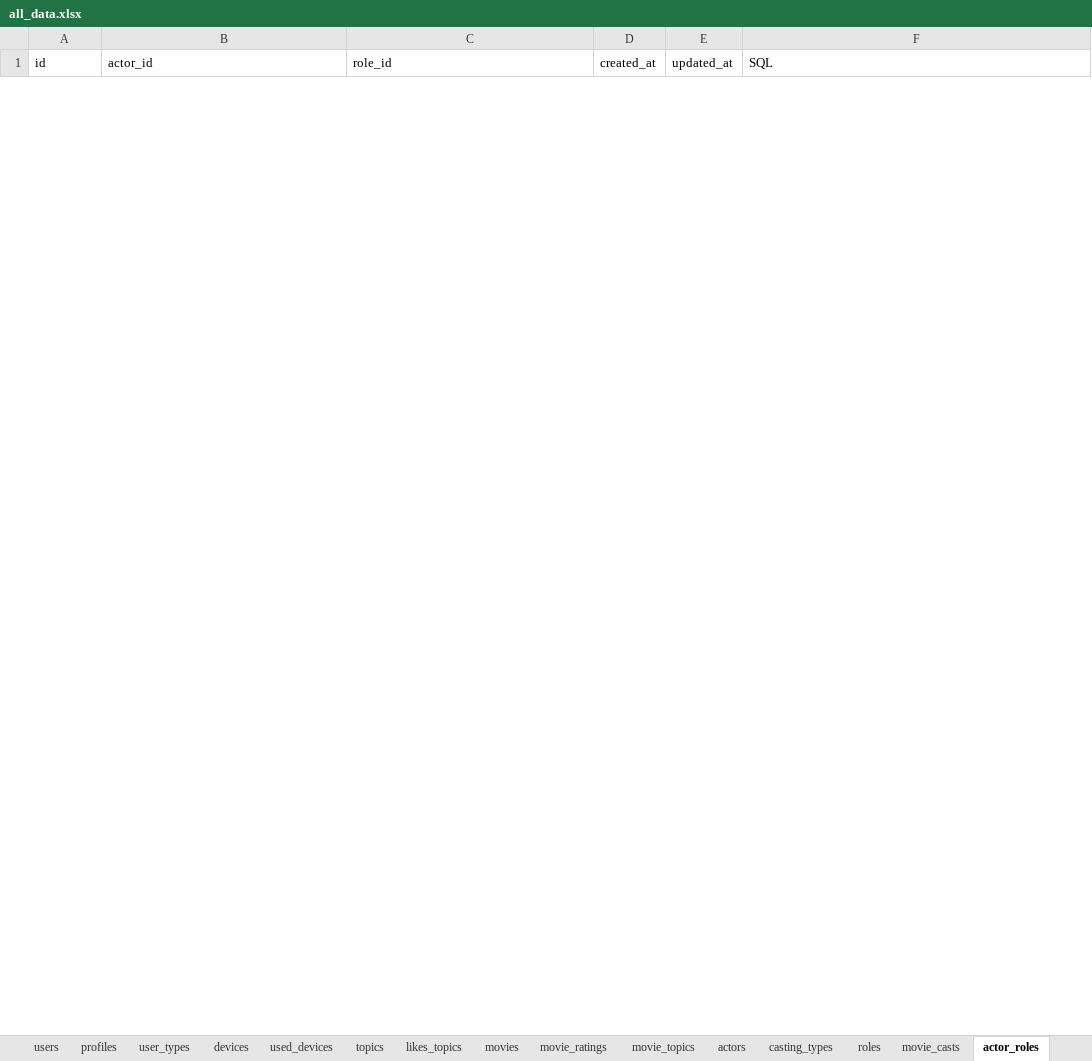
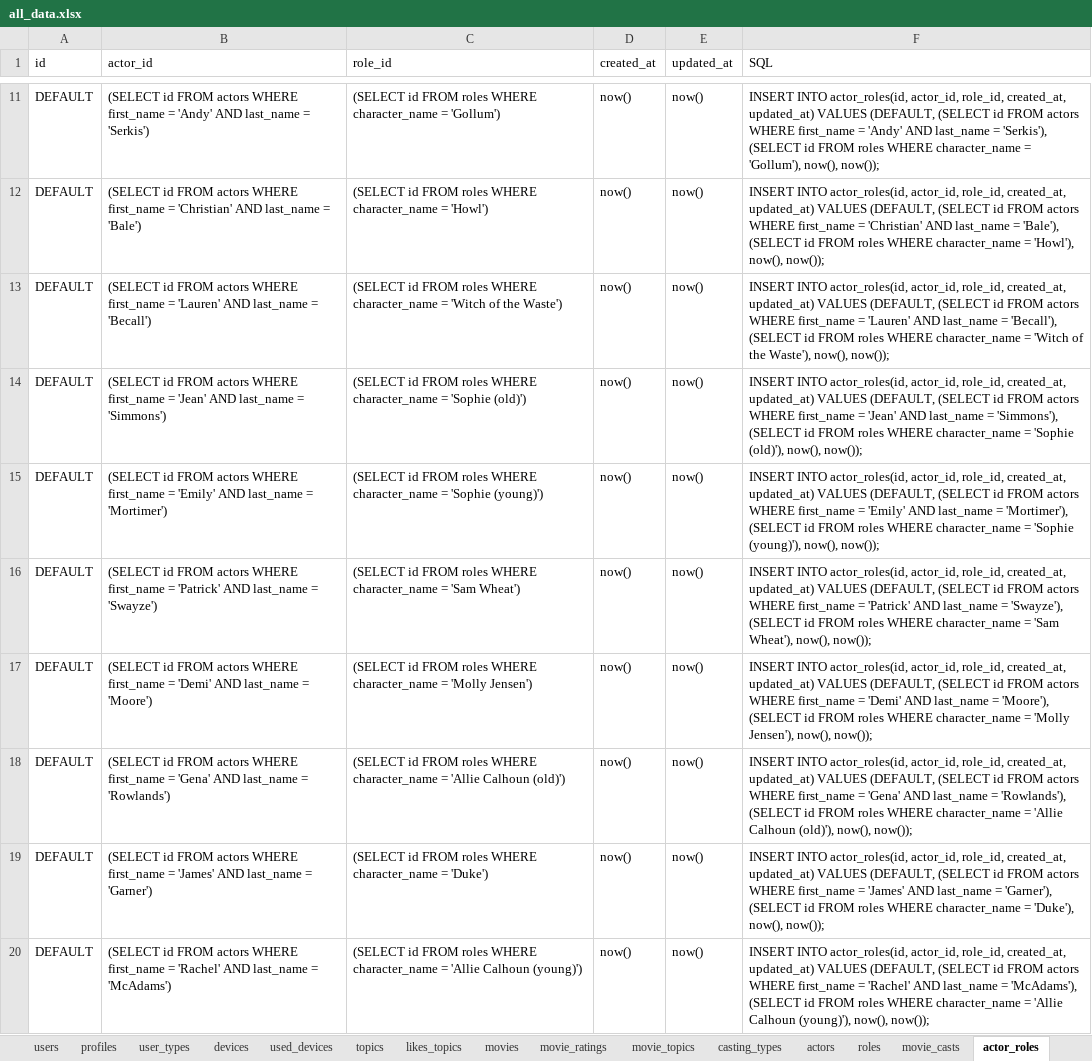
Before and after one commit to CodedFox/Movie_Recommender, an Excel workbook: all_data.xlsx, sheet actor_roles, drawn as a sheet; only a part is shown, gaps mark what is left out; values as stored, in another font and other column widths than the file's, no borders; the diff covers the shown part only; the diff names each change by its address in the sheet, - before the commit and + after, or states it on an @@ line.

```diff
--- a/all_data.xlsx (sheet actor_roles)
+++ b/all_data.xlsx (sheet actor_roles)
@@ sheet tab order changed: users | profiles | user_types | devices | used_devices | topics | likes_topics | movies | movie_ratings | movie_topics | casting_types | actors | roles | movie_casts | actor_roles @@
+row 11: DEFAULT | (SELECT id FROM actors WHERE first_name = 'Andy' AND last_name = 'Serkis') | (SELECT id FROM roles WHERE character_name = 'Gollum') | now() | now() | INSERT INTO actor_roles(id, actor_id, role_id, created_at, updated_at) VALUES (DEFAULT, (SELECT id FROM actors WHERE first_name = 'Andy' AND last_name = 'Serkis'), (SELECT id FROM roles WHERE character_name = 'Gollum'), now(), now());
+row 12: DEFAULT | (SELECT id FROM actors WHERE first_name = 'Christian' AND last_name = 'Bale') | (SELECT id FROM roles WHERE character_name = 'Howl') | now() | now() | INSERT INTO actor_roles(id, actor_id, role_id, created_at, updated_at) VALUES (DEFAULT, (SELECT id FROM actors WHERE first_name = 'Christian' AND last_name = 'Bale'), (SELECT id FROM roles WHERE character_name = 'Howl'), now(), now());
+row 13: DEFAULT | (SELECT id FROM actors WHERE first_name = 'Lauren' AND last_name = 'Becall') | (SELECT id FROM roles WHERE character_name = 'Witch of the Waste') | now() | now() | INSERT INTO actor_roles(id, actor_id, role_id, created_at, updated_at) VALUES (DEFAULT, (SELECT id FROM actors WHERE first_name = 'Lauren' AND last_name = 'Becall'), (SELECT id FROM roles WHERE character_name = 'Witch of the Waste'), now(), now());
+row 14: DEFAULT | (SELECT id FROM actors WHERE first_name = 'Jean' AND last_name = 'Simmons') | (SELECT id FROM roles WHERE character_name = 'Sophie (old)') | now() | now() | INSERT INTO actor_roles(id, actor_id, role_id, created_at, updated_at) VALUES (DEFAULT, (SELECT id FROM actors WHERE first_name = 'Jean' AND last_name = 'Simmons'), (SELECT id FROM roles WHERE character_name = 'Sophie (old)'), now(), now());
+row 15: DEFAULT | (SELECT id FROM actors WHERE first_name = 'Emily' AND last_name = 'Mortimer') | (SELECT id FROM roles WHERE character_name = 'Sophie (young)') | now() | now() | INSERT INTO actor_roles(id, actor_id, role_id, created_at, updated_at) VALUES (DEFAULT, (SELECT id FROM actors WHERE first_name = 'Emily' AND last_name = 'Mortimer'), (SELECT id FROM roles WHERE character_name = 'Sophie (young)'), now(), now());
+row 16: DEFAULT | (SELECT id FROM actors WHERE first_name = 'Patrick' AND last_name = 'Swayze') | (SELECT id FROM roles WHERE character_name = 'Sam Wheat') | now() | now() | INSERT INTO actor_roles(id, actor_id, role_id, created_at, updated_at) VALUES (DEFAULT, (SELECT id FROM actors WHERE first_name = 'Patrick' AND last_name = 'Swayze'), (SELECT id FROM roles WHERE character_name = 'Sam Wheat'), now(), now());
+row 17: DEFAULT | (SELECT id FROM actors WHERE first_name = 'Demi' AND last_name = 'Moore') | (SELECT id FROM roles WHERE character_name = 'Molly Jensen') | now() | now() | INSERT INTO actor_roles(id, actor_id, role_id, created_at, updated_at) VALUES (DEFAULT, (SELECT id FROM actors WHERE first_name = 'Demi' AND last_name = 'Moore'), (SELECT id FROM roles WHERE character_name = 'Molly Jensen'), now(), now());
+row 18: DEFAULT | (SELECT id FROM actors WHERE first_name = 'Gena' AND last_name = 'Rowlands') | (SELECT id FROM roles WHERE character_name = 'Allie Calhoun (old)') | now() | now() | INSERT INTO actor_roles(id, actor_id, role_id, created_at, updated_at) VALUES (DEFAULT, (SELECT id FROM actors WHERE first_name = 'Gena' AND last_name = 'Rowlands'), (SELECT id FROM roles WHERE character_name = 'Allie Calhoun (old)'), now(), now());
+row 19: DEFAULT | (SELECT id FROM actors WHERE first_name = 'James' AND last_name = 'Garner') | (SELECT id FROM roles WHERE character_name = 'Duke') | now() | now() | INSERT INTO actor_roles(id, actor_id, role_id, created_at, updated_at) VALUES (DEFAULT, (SELECT id FROM actors WHERE first_name = 'James' AND last_name = 'Garner'), (SELECT id FROM roles WHERE character_name = 'Duke'), now(), now());
+row 20: DEFAULT | (SELECT id FROM actors WHERE first_name = 'Rachel' AND last_name = 'McAdams') | (SELECT id FROM roles WHERE character_name = 'Allie Calhoun (young)') | now() | now() | INSERT INTO actor_roles(id, actor_id, role_id, created_at, updated_at) VALUES (DEFAULT, (SELECT id FROM actors WHERE first_name = 'Rachel' AND last_name = 'McAdams'), (SELECT id FROM roles WHERE character_name = 'Allie Calhoun (young)'), now(), now());
```
Also changed, not shown: 48 added rows and 1 removed row elsewhere in this sheet, sheet movie_casts, sheet movie_roles, sheet actors, sheet roles, sheet sponsors, sheet directors, 5 more sheets, 1 other file.
